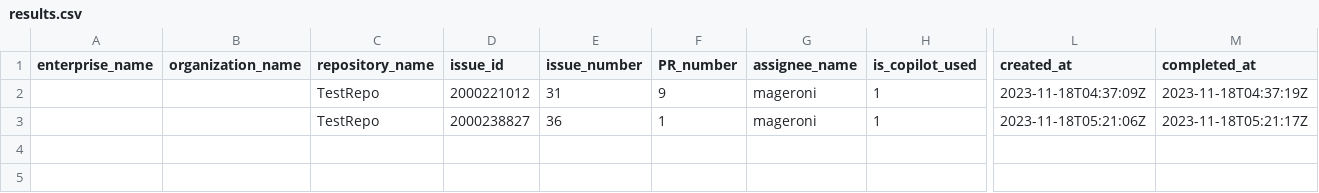
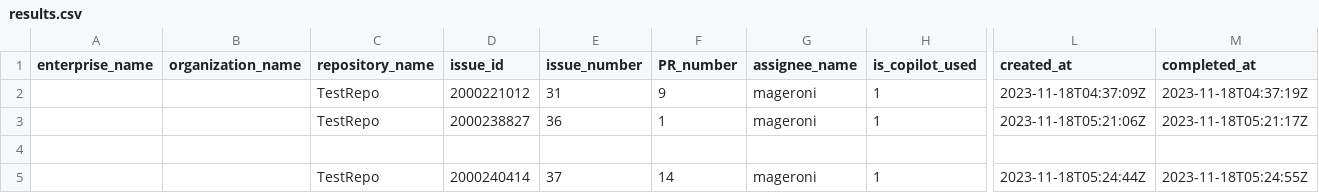
Before and after one commit to mageroni/TestRepo, a CSV file: results.csv, drawn as a sheet; only a part is shown, gaps mark what is left out; rows hold the shown columns only; the diff names each change by its address in the sheet, - before the commit and + after, or states it on an @@ line.

```diff
--- a/results.csv
+++ b/results.csv
+row 4: (empty)
+row 5:  |  | TestRepo | 2000240414 | 37 | 14 | mageroni | 1 | 2023-11-18T05:24:44Z | 2023-11-18T05:24:55Z
```
